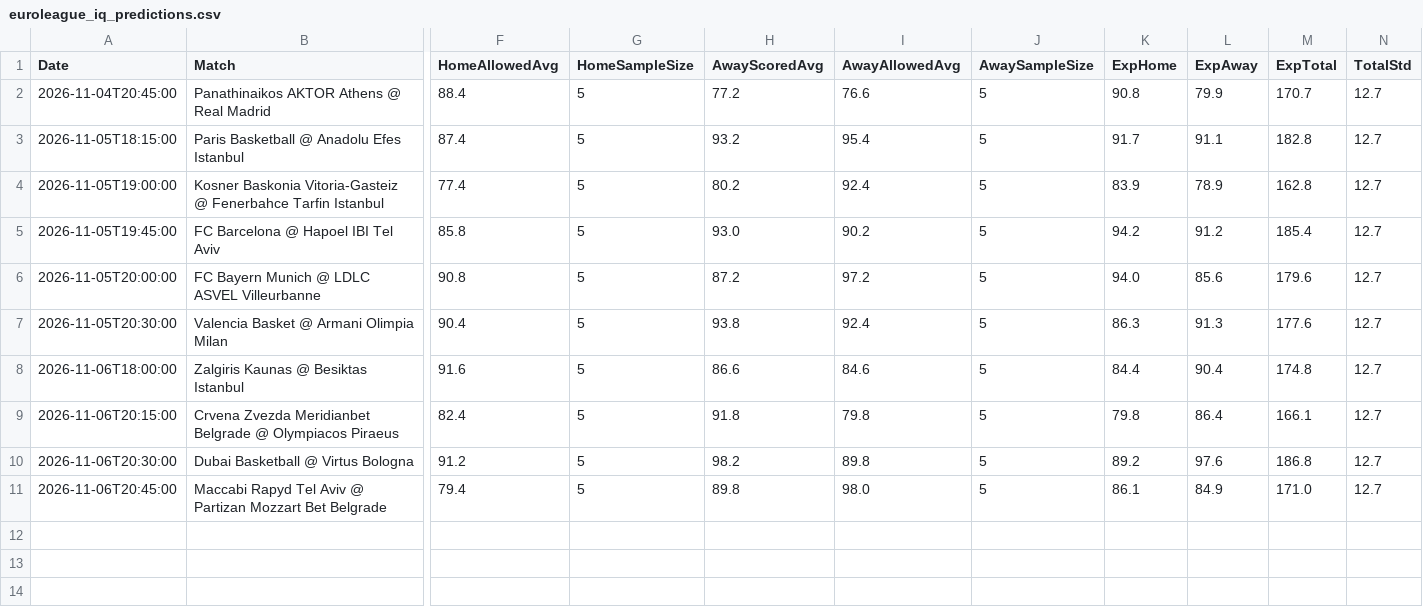
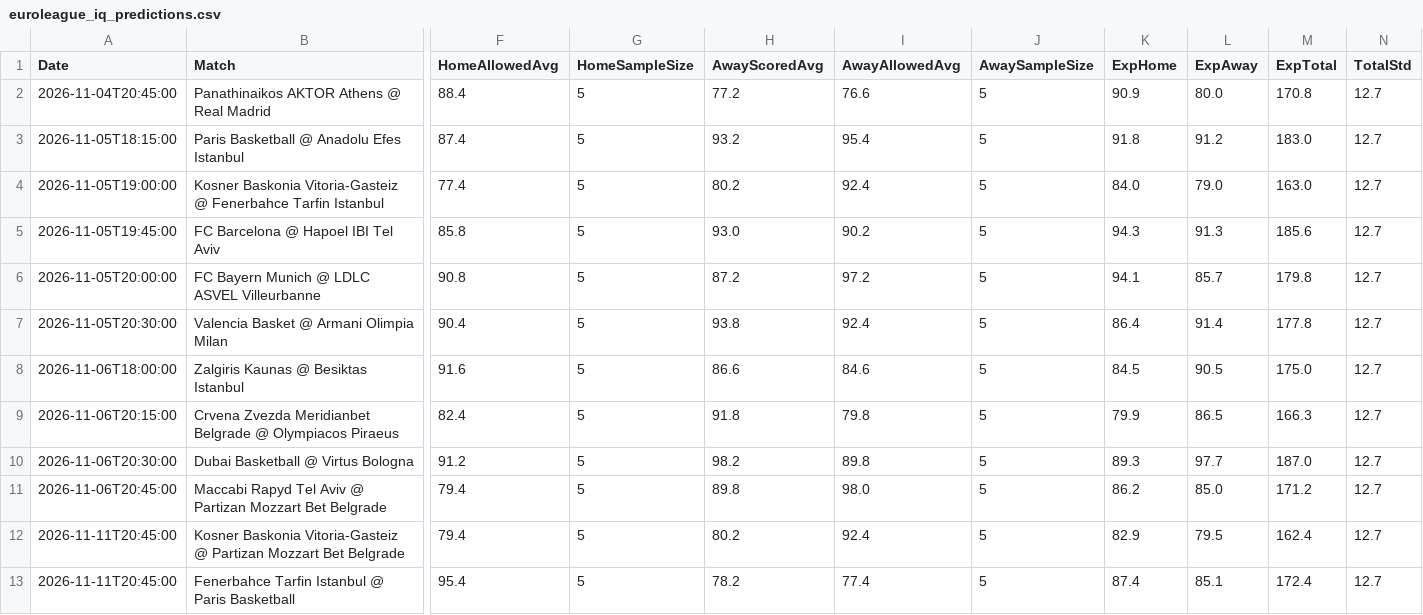
Before and after one commit to niibaboo/Euro-Basketball-, a CSV file: docs/euroleague_iq_predictions.csv, drawn as a sheet; only a part is shown, gaps mark what is left out; rows hold the shown columns only; the diff covers the shown part only; the diff names each change by its address in the sheet, - before the commit and + after, or states it on an @@ line.

```diff
--- a/docs/euroleague_iq_predictions.csv
+++ b/docs/euroleague_iq_predictions.csv
-K2 (ExpHome): 90.8
+K2 (ExpHome): 90.9
-L2 (ExpAway): 79.9
+L2 (ExpAway): 80.0
-M2 (ExpTotal): 170.7
+M2 (ExpTotal): 170.8
-K3 (ExpHome): 91.7
+K3 (ExpHome): 91.8
-L3 (ExpAway): 91.1
+L3 (ExpAway): 91.2
-M3 (ExpTotal): 182.8
+M3 (ExpTotal): 183.0
-K4 (ExpHome): 83.9
+K4 (ExpHome): 84.0
-L4 (ExpAway): 78.9
+L4 (ExpAway): 79.0
-M4 (ExpTotal): 162.8
+M4 (ExpTotal): 163.0
-K5 (ExpHome): 94.2
+K5 (ExpHome): 94.3
-L5 (ExpAway): 91.2
+L5 (ExpAway): 91.3
-M5 (ExpTotal): 185.4
+M5 (ExpTotal): 185.6
-K6 (ExpHome): 94.0
+K6 (ExpHome): 94.1
-L6 (ExpAway): 85.6
+L6 (ExpAway): 85.7
-M6 (ExpTotal): 179.6
+M6 (ExpTotal): 179.8
-K7 (ExpHome): 86.3
+K7 (ExpHome): 86.4
-L7 (ExpAway): 91.3
+L7 (ExpAway): 91.4
-M7 (ExpTotal): 177.6
+M7 (ExpTotal): 177.8
-K8 (ExpHome): 84.4
+K8 (ExpHome): 84.5
-L8 (ExpAway): 90.4
+L8 (ExpAway): 90.5
-M8 (ExpTotal): 174.8
+M8 (ExpTotal): 175.0
-K9 (ExpHome): 79.8
+K9 (ExpHome): 79.9
-L9 (ExpAway): 86.4
+L9 (ExpAway): 86.5
-M9 (ExpTotal): 166.1
+M9 (ExpTotal): 166.3
-K10 (ExpHome): 89.2
+K10 (ExpHome): 89.3
-L10 (ExpAway): 97.6
+L10 (ExpAway): 97.7
-M10 (ExpTotal): 186.8
+M10 (ExpTotal): 187.0
-K11 (ExpHome): 86.1
+K11 (ExpHome): 86.2
-L11 (ExpAway): 84.9
+L11 (ExpAway): 85.0
-M11 (ExpTotal): 171.0
+M11 (ExpTotal): 171.2
+row 12: 2026-11-11T20:45:00 | Kosner Baskonia Vitoria-Gasteiz @ Partizan Mozzart Bet Belgrade | 79.4 | 5 | 80.2 | 92.4 | 5 | 82.9 | 79.5 | 162.4 | 12.7
+row 13: 2026-11-11T20:45:00 | Fenerbahce Tarfin Istanbul @ Paris Basketball | 95.4 | 5 | 78.2 | 77.4 | 5 | 87.4 | 85.1 | 172.4 | 12.7
```
Also changed, not shown: 5 added rows elsewhere in this file, 5 other files.
